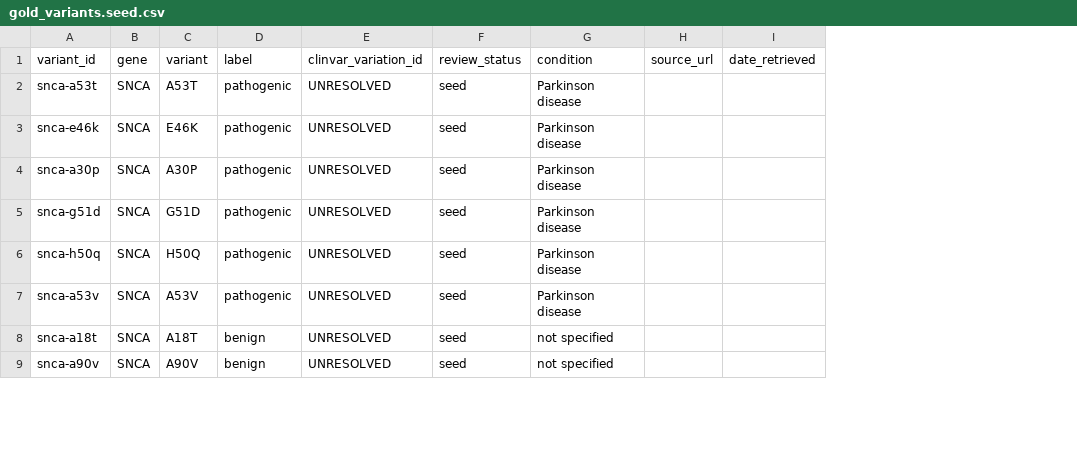
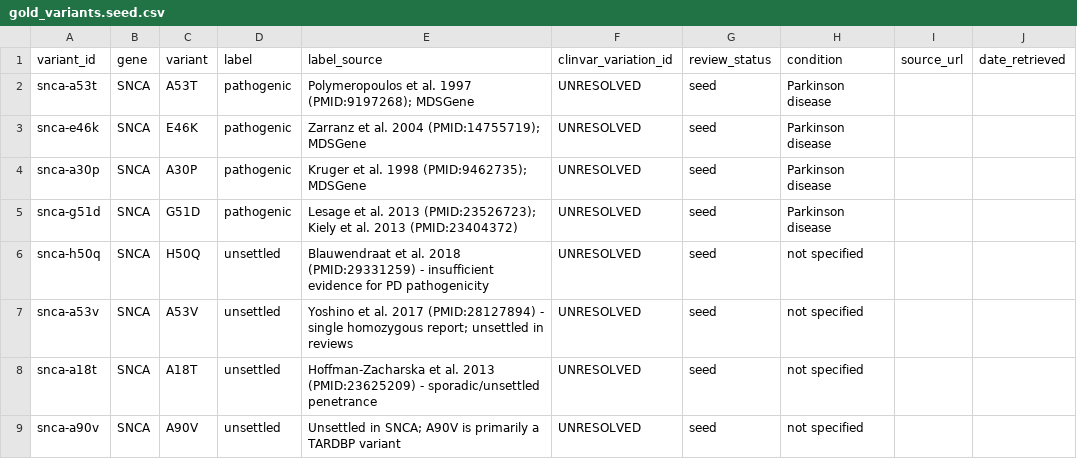
Before and after one commit to madhavofficial/neuro_capstone, a CSV file: benchmark/gold_variants.seed.csv, drawn as a sheet; only a part is shown; addresses are those after the commit; the diff covers the shown part only; the diff names each change by its address in the sheet, - before the commit and + after, or states it on an @@ line.

Commit message:
Align gold benchmark labels with published literature and exclude unsettled variants
Replace misclassified seed labels with published literature classes and
record each source in a label_source column across gold_variants.seed.csv
and data/benchmarks/gold_variants.csv. Mark the 9 unsettled variants as
unsettled and exclude them from agreement metrics rather than penalizing
the model when it chooses a class. Update benchmark reports so they no
longer lead with agreement against the flawed benign column.

Fixes #16.

```diff
--- a/benchmark/gold_variants.seed.csv
+++ b/benchmark/gold_variants.seed.csv
+column E (label_source), rows 2-9: Polymeropoulos et al. 1997 (PMID:9197268); MDSGene | Zarranz et al. 2004 (PMID:14755719); MDSGene | Kruger et al. 1998 (PMID:9462735); MDSGene | Lesage et al. 2013 (PMID:23526723); Kiely et al. 2013 (PMID:23404372) | Blauwendraat et al. 2018 (PMID:29331259) - insufficient evidence for PD pathogenicity | Yoshino et al. 2017 (PMID:28127894) - single homozygous report; unsettled in reviews | Hoffman-Zacharska et al. 2013 (PMID:23625209) - sporadic/unsettled penetrance | Unsettled in SNCA; A90V is primarily a TARDBP variant
-D6:D7 (label): pathogenic
+D6:D7 (label): unsettled
-H6:H7 (condition): Parkinson disease
+H6:H7 (condition): not specified
-D8:D9 (label): benign
+D8:D9 (label): unsettled
```
Also changed, not shown: 36 edited cells elsewhere in this file, data/benchmarks/gold_variants.csv, data/benchmarks/model_comparison.csv, 10 other files.
